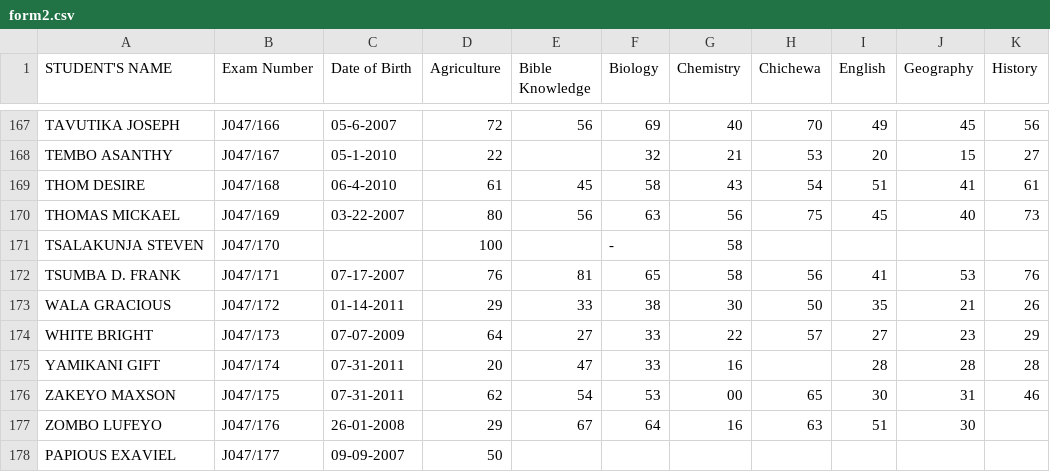
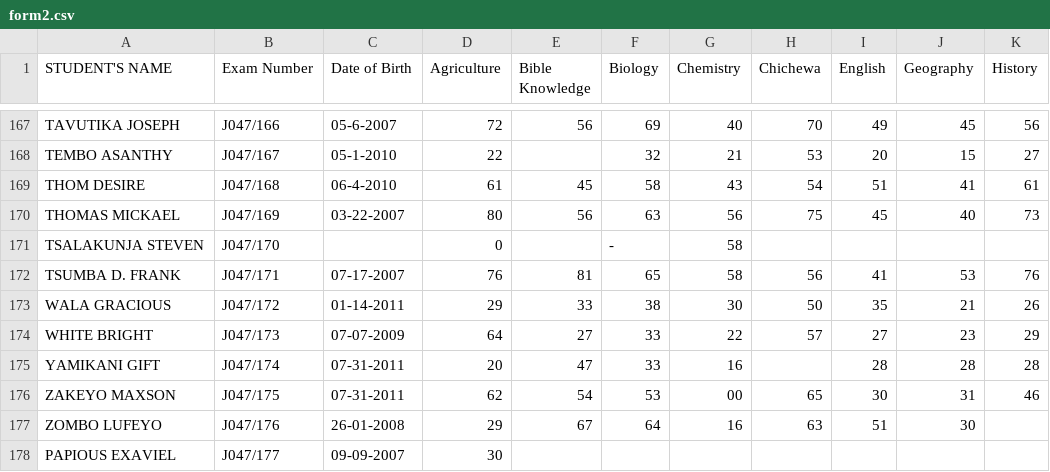
Before and after one commit to magawass/m, a CSV file: form2.csv, drawn as a sheet; only a part is shown, gaps mark what is left out; the diff names each change by its address in the sheet, - before the commit and + after, or states it on an @@ line.

Commit message:
Update: form2 - Agriculture (2/15/2026, 4:01:46 PM)

```diff
--- a/form2.csv
+++ b/form2.csv
-D171 (Agriculture): 100
+D171 (Agriculture): 0
-D178 (Agriculture): 50
+D178 (Agriculture): 30
```
